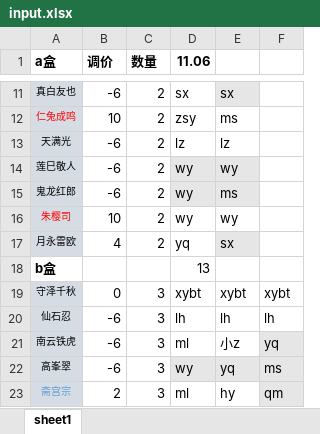
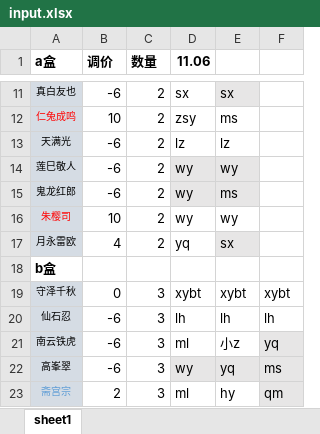
Before and after one commit to Banny-D/GGTabulator, an Excel workbook: dist/input.xlsx, sheet sheet1, drawn as a sheet; only a part is shown, gaps mark what is left out; values as stored, in another font and other column widths than the file's, no borders; the diff names each change by its address in the sheet, - before the commit and + after, or states it on an @@ line.

```diff
--- a/dist/input.xlsx (sheet sheet1)
+++ b/dist/input.xlsx (sheet sheet1)
-D18 (11.06): 13
+D18 (11.06): (empty)
```
Also changed, not shown: 17 other files.
